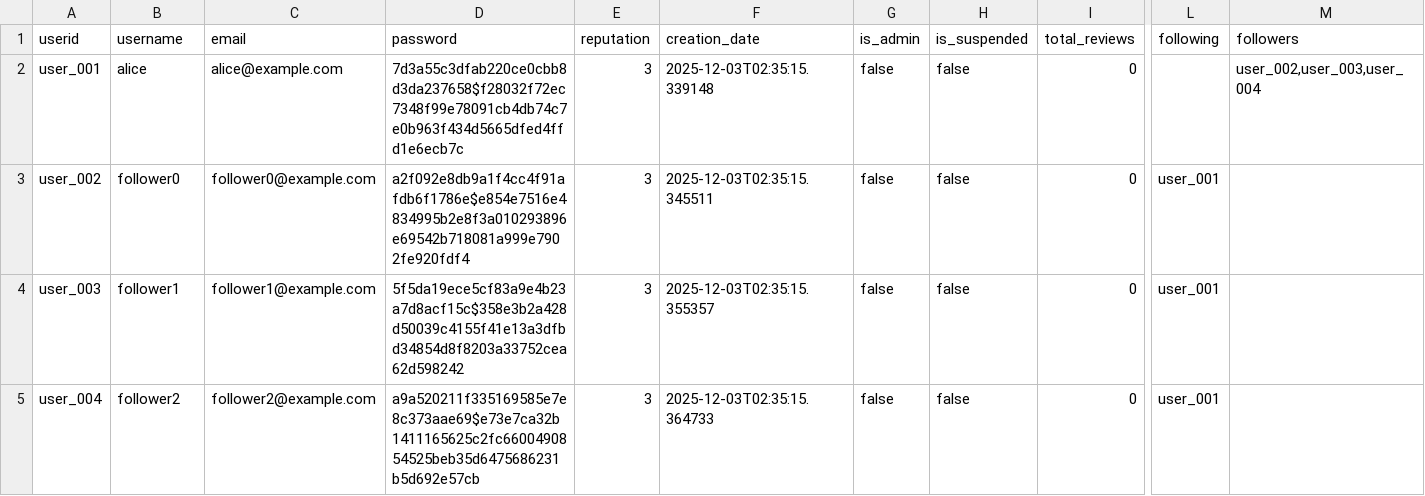
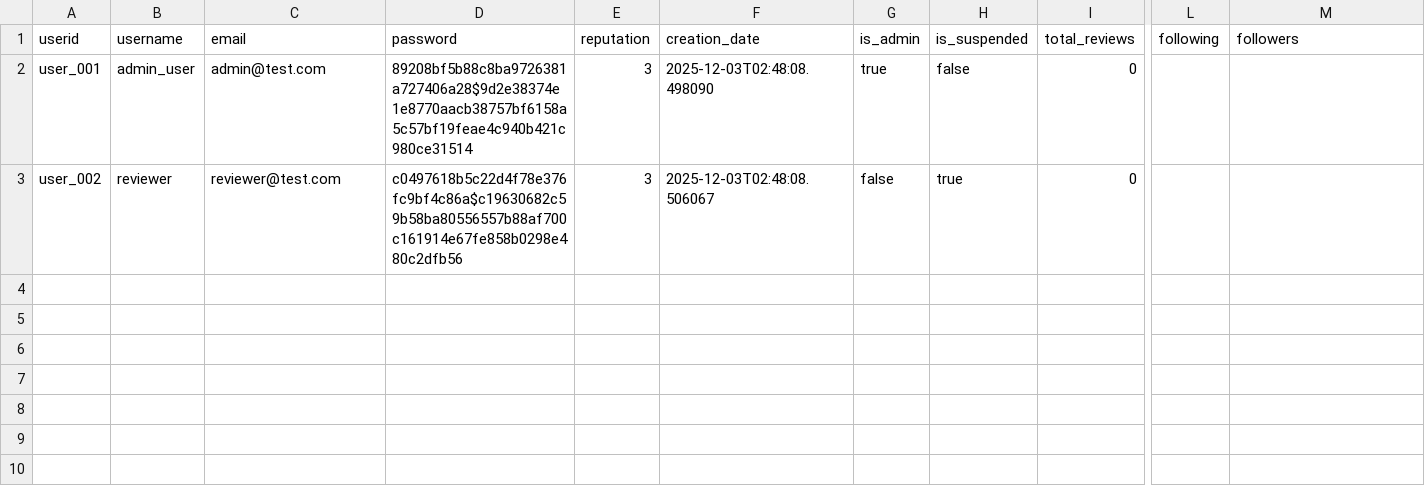
Before and after one commit to nicovandolder-hash/KEYBOARD-SMASHERS-310, a CSV file: data/users.csv, drawn as a sheet; only a part is shown, gaps mark what is left out; rows hold the shown columns only; the diff names each change by its address in the sheet, - before the commit and + after, or states it on an @@ line.

```diff
--- a/data/users.csv
+++ b/data/users.csv
-B2 (username): alice
+B2 (username): admin_user
-C2 (email): alice@example.com
+C2 (email): admin@test.com
-D2 (password): 7d3a55c3dfab220ce0cbb8d3da237658$f28032f72ec7348f99e78091cb4db74c7e0b963f434d5665dfed4ffd1e6ecb7c
+D2 (password): 89208bf5b88c8ba9726381a727406a28$9d2e38374e1e8770aacb38757bf6158a5c57bf19feae4c940b421c980ce31514
-F2 (creation_date): 2025-12-03T02:35:15.339148
+F2 (creation_date): 2025-12-03T02:48:08.498090
-G2 (is_admin): false
+G2 (is_admin): true
-M2 (followers): user_002,user_003,user_004
+M2 (followers): (empty)
-B3 (username): follower0
+B3 (username): reviewer
-C3 (email): follower0@example.com
+C3 (email): reviewer@test.com
-D3 (password): a2f092e8db9a1f4cc4f91afdb6f1786e$e854e7516e4834995b2e8f3a010293896e69542b718081a999e7902fe920fdf4
+D3 (password): c0497618b5c22d4f78e376fc9bf4c86a$c19630682c59b58ba80556557b88af700c161914e67fe858b0298e480c2dfb56
-F3 (creation_date): 2025-12-03T02:35:15.345511
+F3 (creation_date): 2025-12-03T02:48:08.506067
-H3 (is_suspended): false
+H3 (is_suspended): true
-L3 (following): user_001
+L3 (following): (empty)
-row 4: user_003 | follower1 | follower1@example.com | 5f5da19ece5cf83a9e4b23a7d8acf15c$358e3b2a428d50039c4155f41e13a3dfbd34854d8f8203a33752cea62d598242 | 3 | 2025-12-03T02:35:15.355357 | false | false | 0 | user_001
-row 5: user_004 | follower2 | follower2@example.com | a9a520211f335169585e7e8c373aae69$e73e7ca32b1411165625c2fc6600490854525beb35d6475686231b5d692e57cb | 3 | 2025-12-03T02:35:15.364733 | false | false | 0 | user_001
```
Also changed, not shown: data/reviews_new.csv, 1 other file.
